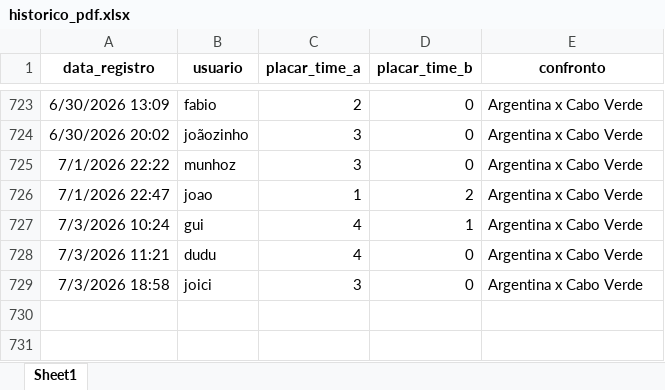
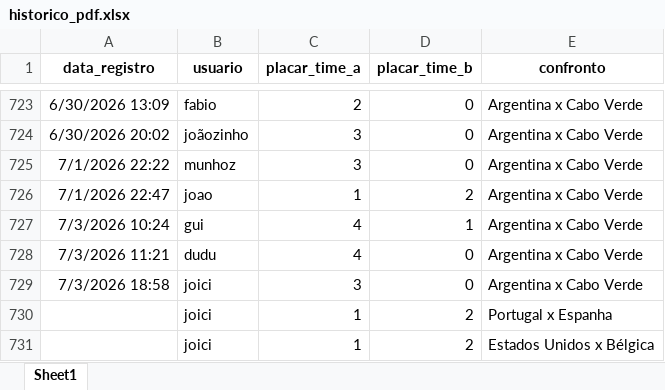
Before and after one commit to joicimarapomagerski-bit/bolao-wc2026, an Excel workbook: historico_pdf.xlsx, sheet Sheet1, drawn as a sheet; only a part is shown, gaps mark what is left out; values as stored, in another font and other column widths than the file's, no borders; the diff names each change by its address in the sheet, - before the commit and + after, or states it on an @@ line.

Commit message:
Add files via upload

```diff
--- a/historico_pdf.xlsx (sheet Sheet1)
+++ b/historico_pdf.xlsx (sheet Sheet1)
+row 730:  | joici | 1 | 2 | Portugal x Espanha
+row 731:  | joici | 1 | 2 | Estados Unidos x Bélgica
```
